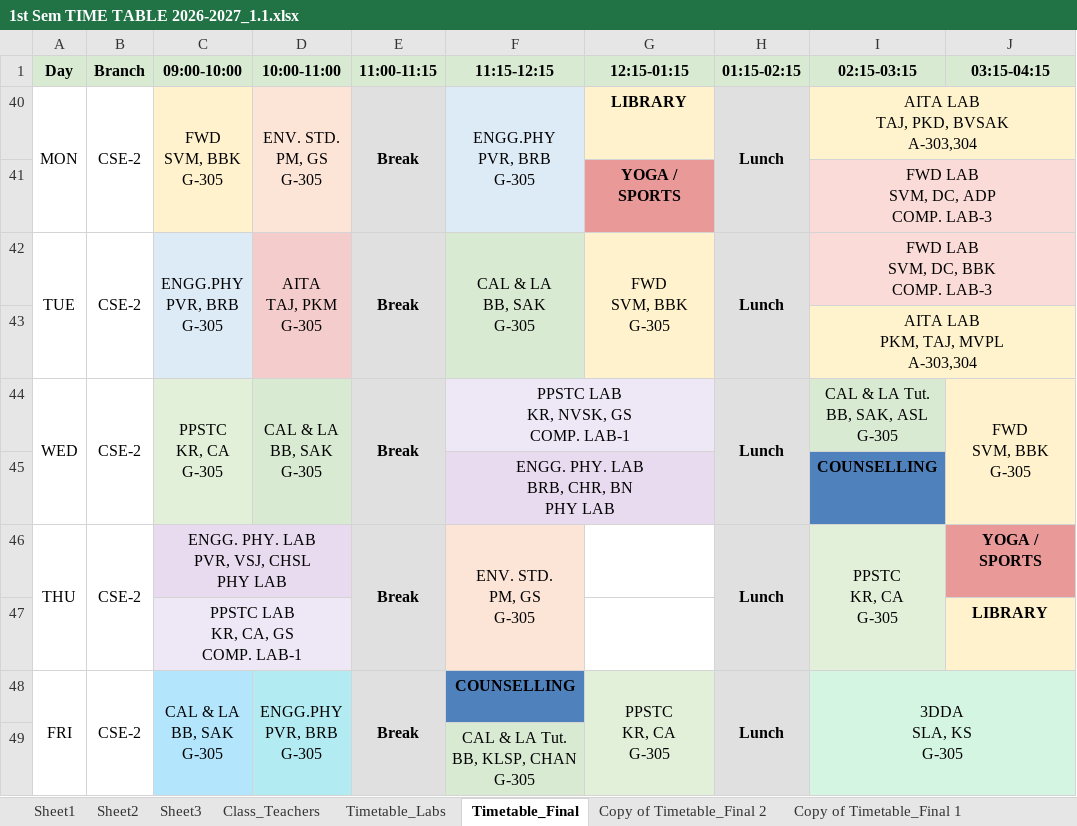
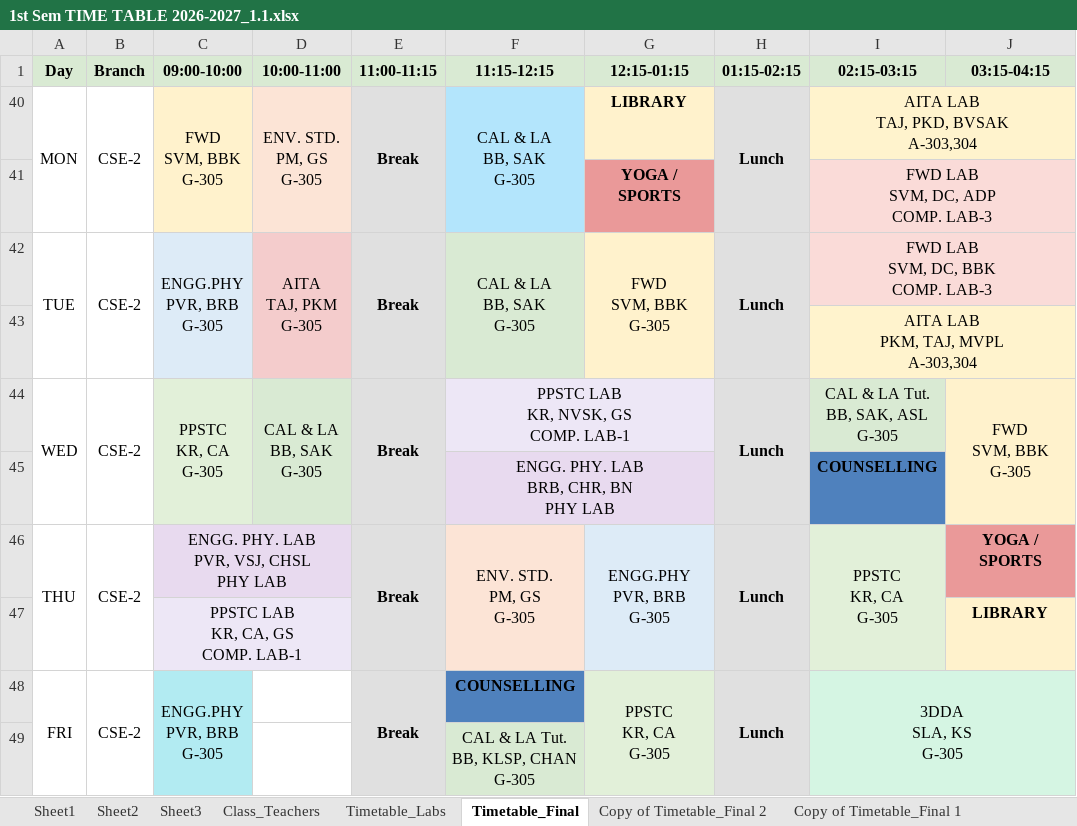
Before and after one commit to saran-neralla7/tt-analytics, an Excel workbook: timetables/1st Sem TIME TABLE 2026-2027_1.1.xlsx, sheet Timetable_Final, drawn as a sheet; values as stored, in another font and other column widths than the file's, no borders; charts and pictures not drawn; ↵ is a line break in a cell; the diff names each change by its address in the sheet, - before the commit and + after, or states it on an @@ line.

Commit message:
update: sync MECH, CIVIL, CSE-2, ECE-1 & EEE schedule revisions from Timetable_Final (Oct 9 10:18)

```diff
--- a/timetables/1st Sem TIME TABLE 2026-2027_1.1.xlsx (sheet Timetable_Final)
+++ b/timetables/1st Sem TIME TABLE 2026-2027_1.1.xlsx (sheet Timetable_Final)
-F40 (11:15-12:15): ENGG.PHY ↵ PVR, BRB ↵ G-305
+F40 (11:15-12:15): CAL & LA ↵ BB, SAK ↵ G-305
-F40 fill: #DDEBF7
+F40 fill: #B3E5FC
-G46 (12:15-01:15): (empty)
+G46 (12:15-01:15): ENGG.PHY ↵ PVR, BRB ↵ G-305
-G46 fill: none
+G46 fill: #DDEBF7
+G46:G47 merged
-C48 (09:00-10:00): CAL & LA ↵ BB, SAK ↵ G-305
+C48 (09:00-10:00): ENGG.PHY ↵ PVR, BRB ↵ G-305
-D48 (10:00-11:00): ENGG.PHY ↵ PVR, BRB ↵ G-305
+D48 (10:00-11:00): (empty)
-D48 fill: #B2EBF2
+D48 fill: none
-D48:D49 merged
```
Also changed, not shown: hidden cells, 1 other file.
